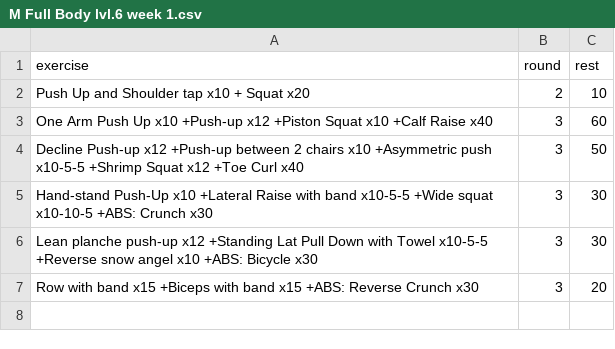
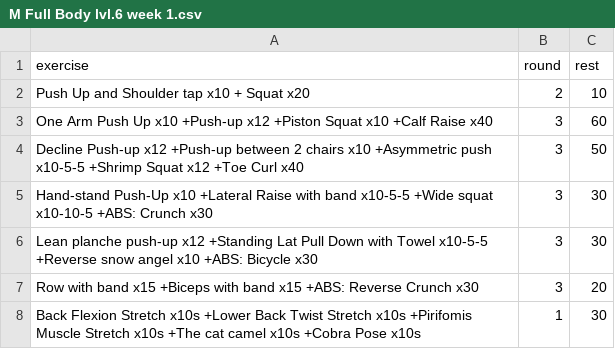
Before and after one commit to taducanh1605/training, a CSV file: Training Program/FullBodyMale/Level 6/M Full Body lvl.6 week 1.csv, drawn as a sheet.

Commit message:
update lvl6 male (low-back)

```diff
--- a/Training Program/FullBodyMale/Level 6/M Full Body lvl.6 week 1.csv
+++ b/Training Program/FullBodyMale/Level 6/M Full Body lvl.6 week 1.csv
@@ -7 +7,2 @@ Lean planche push-up x12 +Standing Lat Pull Down with Towel x10-5-5 +Reverse sno
 Row with band x15 +Biceps with band x15 +ABS: Reverse Crunch x30,3,20
+Back Flexion Stretch x10s +Lower Back Twist Stretch x10s +Pirifomis Muscle Stretch x10s +The cat camel x10s +Cobra Pose x10s,1,30
```
Also changed, not shown: Training Program/FullBodyMale/Level 6/M Full Body lvl.6 week 2.csv, 2 other files.
